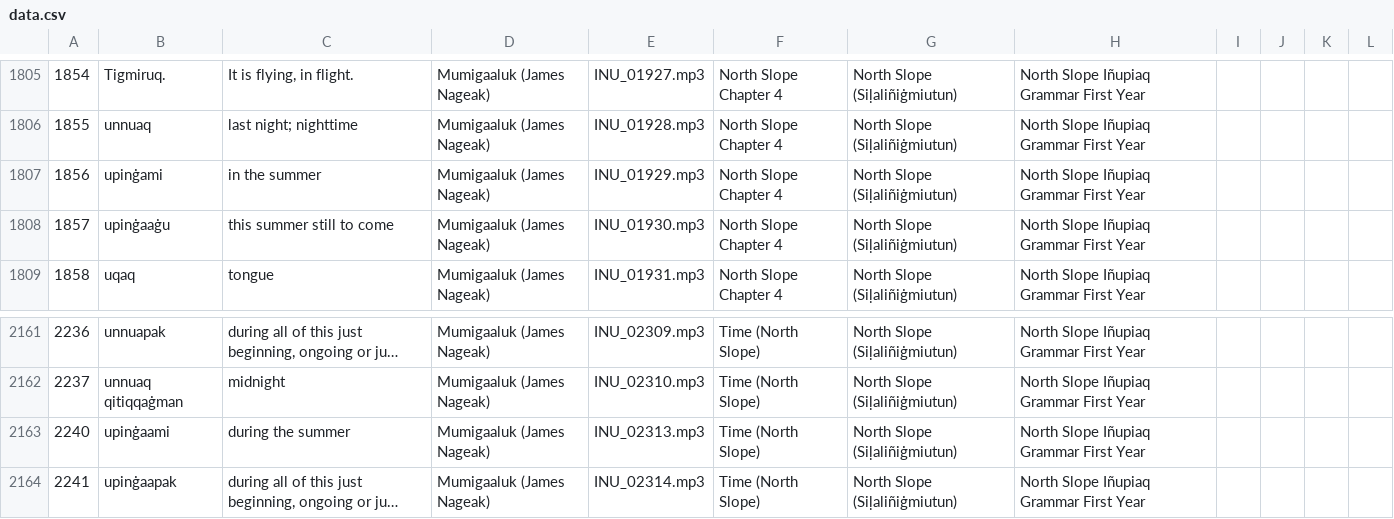
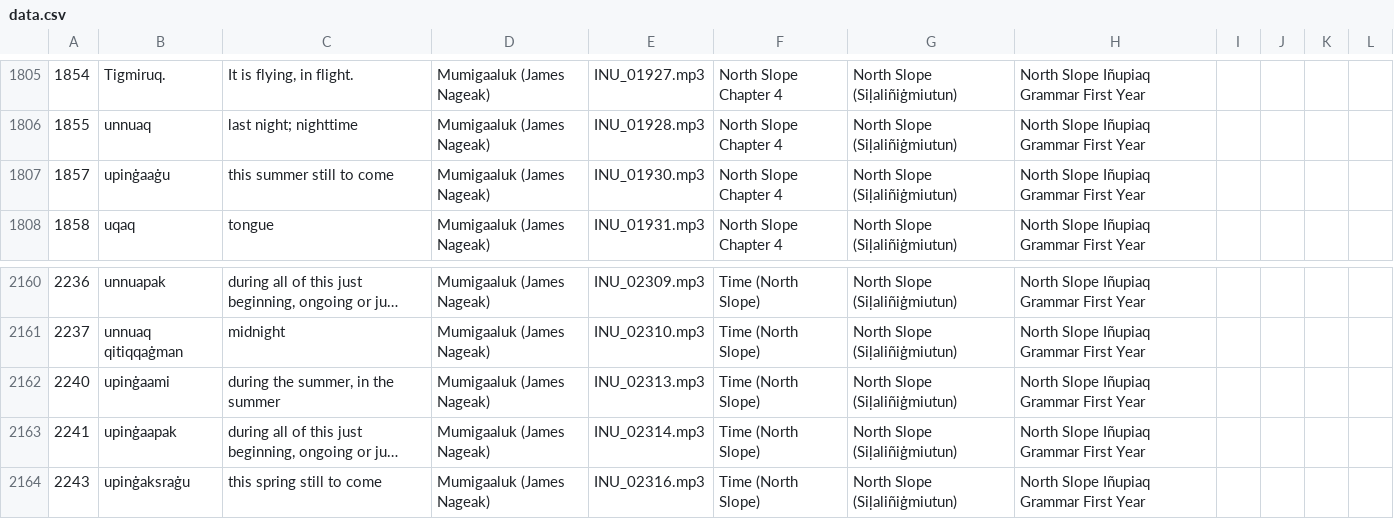
Before and after one commit to ilisaqativut/mtd-starter, a CSV file: data/data.csv, drawn as a sheet; only a part is shown, gaps mark what is left out; the shorter side is filled out with more unchanged rows; long unchanged cells end in …; removed rows and columns are numbered as before the commit, all else as after; the diff names each change by its address in the sheet, - before the commit and + after, or states it on an @@ line.

Commit message:
Update data.csv

```diff
--- a/data/data.csv
+++ b/data/data.csv
-row 1807: 1856 | upinġami | in the summer | Mumigaaluk (James Nageak) | INU_01929.mp3 | North Slope Chapter 4 | North Slope (Siḷaliñiġmiutun) | North Slope Iñupiaq Grammar First Year
-C2162: during the summer
+C2162: during the summer, in the summer
```
